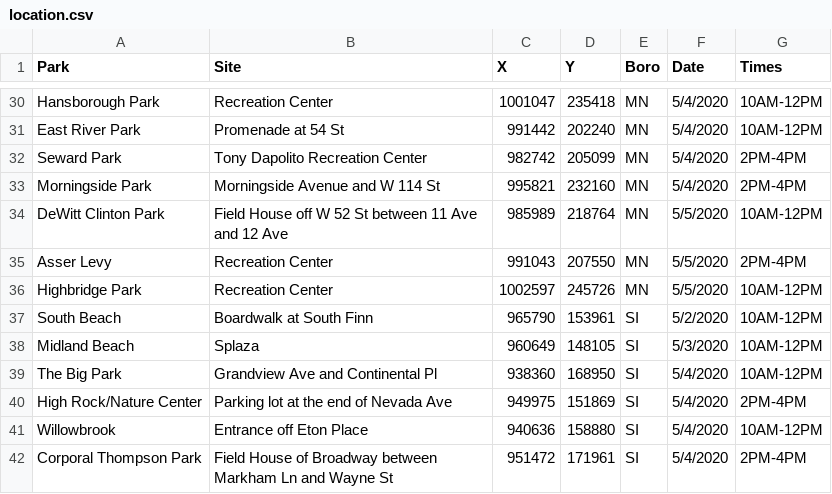
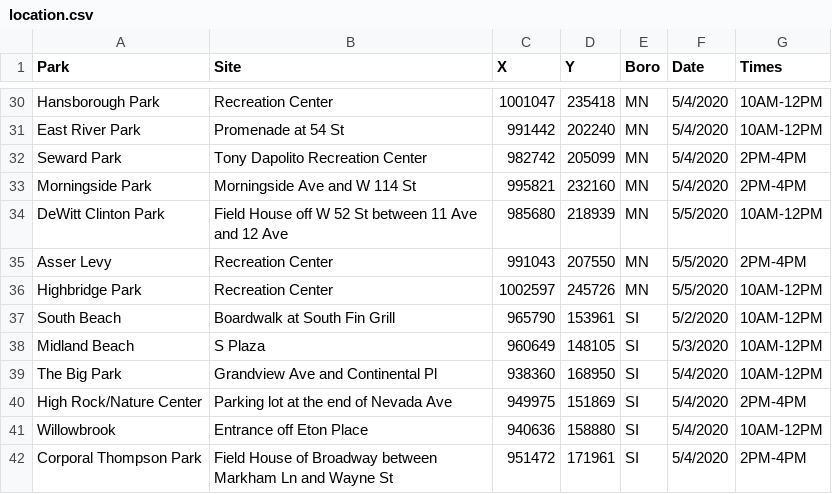
Before and after one commit to CityOfNewYork/face-coverings, a CSV file: location.csv, drawn as a sheet; only a part is shown, gaps mark what is left out; the diff covers the shown part only.

Commit message:
spelling and other csv tweaks

```diff
--- a/location.csv
+++ b/location.csv
@@ -32,8 +32,8 @@ East River Park,Promenade at 54 St,991442,202240,MN,5/4/2020,10AM-12PM
 Seward Park,Tony Dapolito Recreation Center,982742,205099,MN,5/4/2020,2PM-4PM
-Morningside Park,Morningside Avenue and W 114 St,995821,232160,MN,5/4/2020,2PM-4PM
-DeWitt Clinton Park,Field House off W 52 St between 11 Ave and 12 Ave,985989,218764,MN,5/5/2020,10AM-12PM
+Morningside Park,Morningside Ave and W 114 St,995821,232160,MN,5/4/2020,2PM-4PM
+DeWitt Clinton Park,Field House off W 52 St between 11 Ave and 12 Ave,985680,218939,MN,5/5/2020,10AM-12PM
 Asser Levy,Recreation Center,991043,207550,MN,5/5/2020,2PM-4PM
 Highbridge Park,Recreation Center,1002597,245726,MN,5/5/2020,10AM-12PM
-South Beach,Boardwalk at South Finn,965790,153961,SI,5/2/2020,10AM-12PM
-Midland Beach,Splaza,960649,148105,SI,5/3/2020,10AM-12PM
+South Beach,Boardwalk at South Fin Grill,965790,153961,SI,5/2/2020,10AM-12PM
+Midland Beach,S Plaza,960649,148105,SI,5/3/2020,10AM-12PM
 The Big Park,Grandview Ave and Continental Pl,938360,168950,SI,5/4/2020,10AM-12PM
```
Also changed, not shown: 12 edited cells elsewhere in this file.
